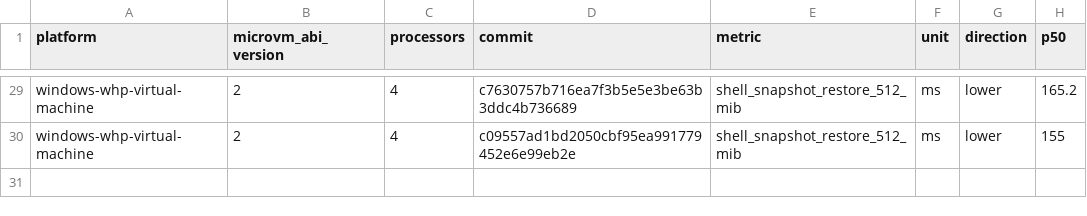
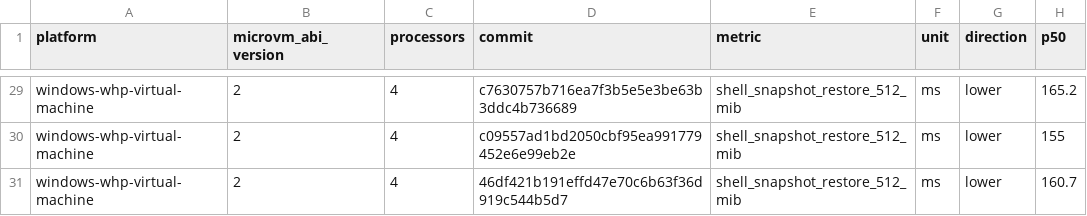
Before and after one commit to microsoft/nvx, a CSV file: data/windows-whp-virtual-machine-microvm-v2-4vcpu.csv, drawn as a sheet; only a part is shown, gaps mark what is left out.

```diff
--- a/data/windows-whp-virtual-machine-microvm-v2-4vcpu.csv
+++ b/data/windows-whp-virtual-machine-microvm-v2-4vcpu.csv
@@ -30 +30,2 @@ windows-whp-virtual-machine,2,4,c7630757b716ea7f3b5e5e3be63b3ddc4b736689,shell_s
 windows-whp-virtual-machine,2,4,c09557ad1bd2050cbf95ea991779452e6e99eb2e,shell_snapshot_restore_512_mib,ms,lower,155
+windows-whp-virtual-machine,2,4,46df421b191effd47e70c6b63f36d919c544b5d7,shell_snapshot_restore_512_mib,ms,lower,160.7
```
Also changed, not shown: data/linux-kvm-virtual-machine-microvm-v2-1vcpu.csv, data/linux-mshv-virtual-machine-microvm-v2-1vcpu.csv, 9 other files.
